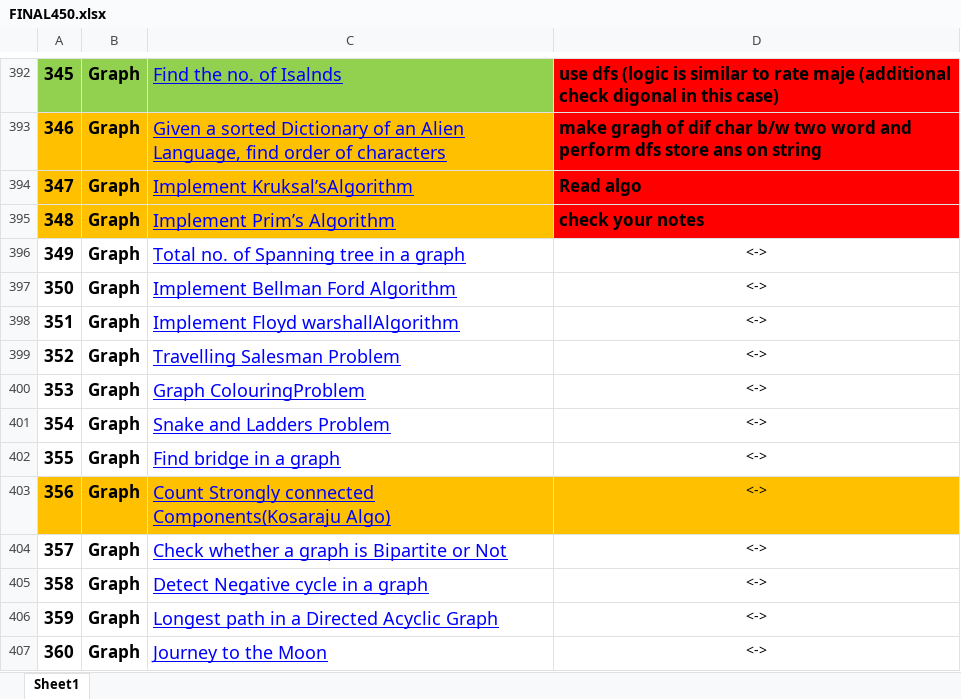
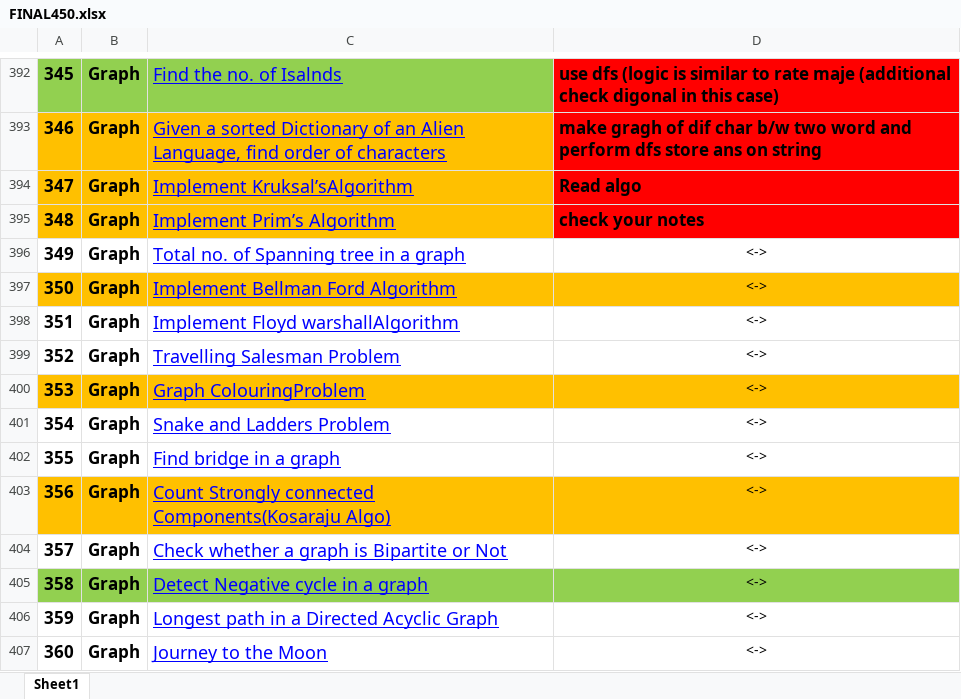
Before and after one commit to pranjal9424/DP, an Excel workbook: FINAL450.xlsx, sheet Sheet1, drawn as a sheet; only a part is shown, gaps mark what is left out; values as stored, in another font and other column widths than the file's, no borders; the diff names each change by its address in the sheet, - before the commit and + after, or states it on an @@ line.

```diff
--- a/FINAL450.xlsx (sheet Sheet1)
+++ b/FINAL450.xlsx (sheet Sheet1)
-A397:D397 fill: none
+A397:D397 fill: #FFC000
-A400:D400 fill: none
+A400:D400 fill: #FFC000
-A405:D405 fill: none
+A405:D405 fill: #92D050
```
Also changed, not shown: 3 other files.
